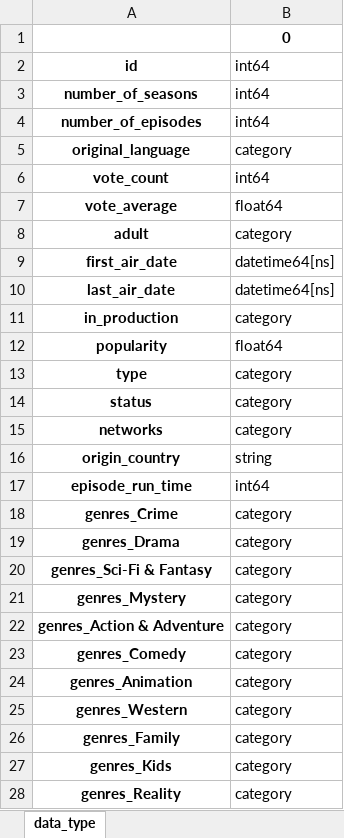
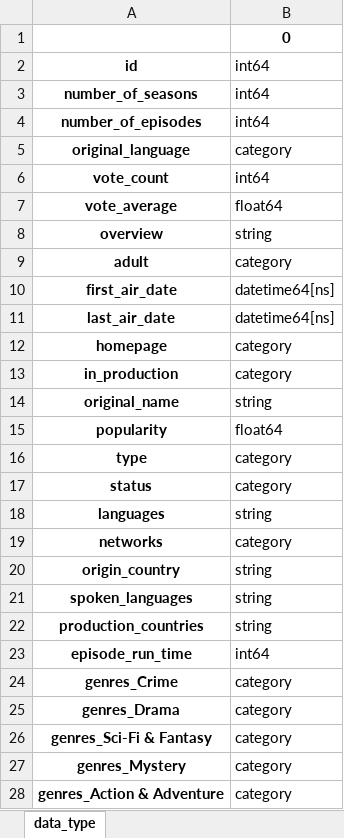
Before and after one commit to mosheharary/ds17_tv_shows, an Excel workbook: tv_datatype.xlsx, sheet data_type, drawn as a sheet; only a part is shown; the shorter side is filled out with more unchanged rows; values as stored, in another font and other column widths than the file's, no borders; the diff names each change by its address in the sheet, - before the commit and + after, or states it on an @@ line.

```diff
--- a/tv_datatype.xlsx (sheet data_type)
+++ b/tv_datatype.xlsx (sheet data_type)
+row 8: overview | string
+row 12: homepage | category
+row 14: original_name | string
+row 18: languages | string
+row 21: spoken_languages | string
+row 22: production_countries | string
```
Also changed, not shown: NA_tv.xlsx, max_tv.xlsx, 14 other files.
